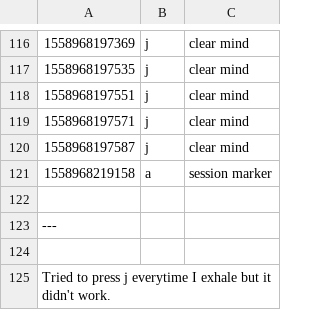
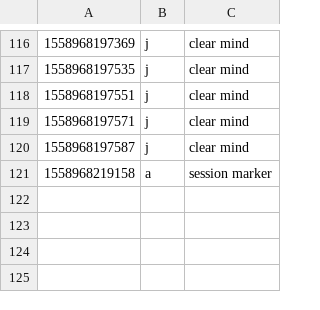
Before and after one commit to jasalo/press-j-for-vipassana, a CSV file: data/190527.csv, drawn as a sheet; only a part is shown, gaps mark what is left out.

```diff
--- a/data/190527.csv
+++ b/data/190527.csv
@@ -121,5 +121 @@
 1558968219158, a, session marker
-
----
-
-Tried to press j everytime I exhale but it didn't work.
```
Also changed, not shown: data/190521.csv, data/190522.csv, 13 other files.
